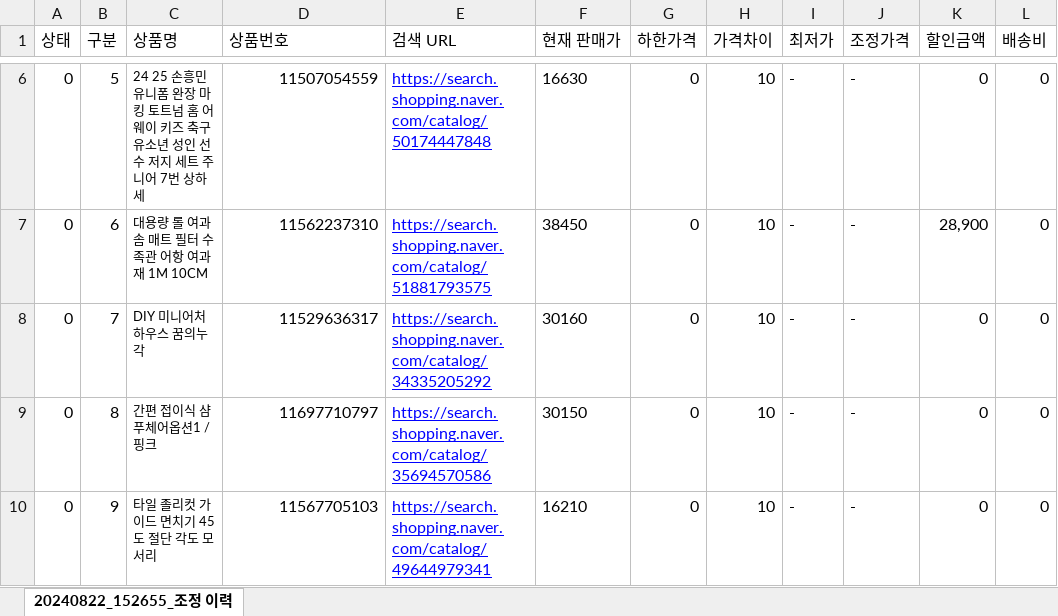
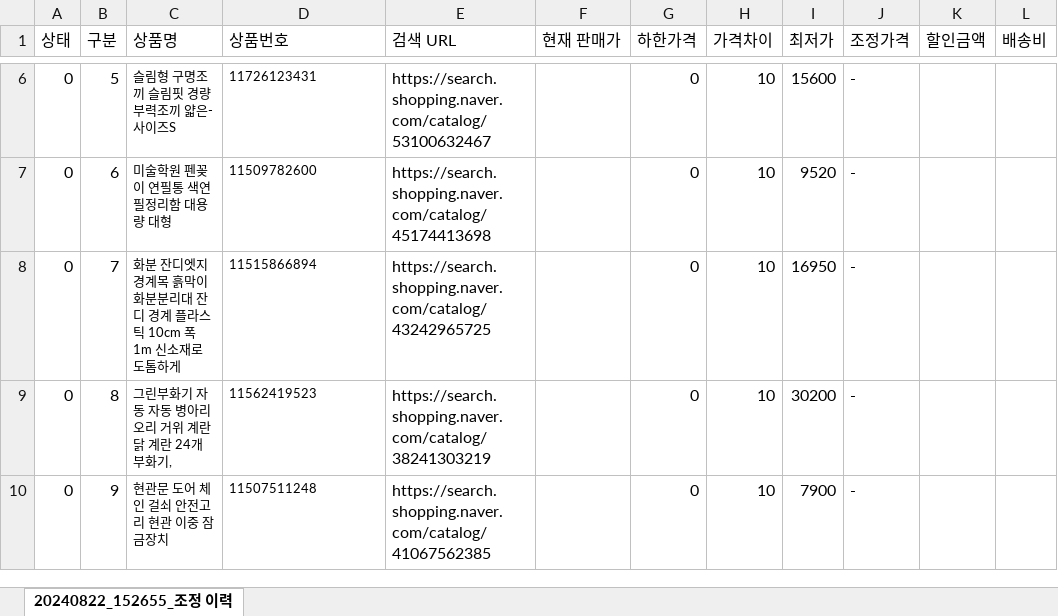
Before and after one commit to attractive-boy/auto_d_price, an Excel workbook: run/20250411_152655_炼沥 捞仿.xlsx, sheet 20240822_152655_조정 이력, drawn as a sheet; only a part is shown, gaps mark what is left out; values as stored, in another font and other column widths than the file's, no borders; the diff covers the shown part only; the diff names each change by its address in the sheet, - before the commit and + after, or states it on an @@ line.

```diff
--- a/run/20250411_152655_炼沥 捞仿.xlsx (sheet 20240822_152655_조정 이력)
+++ b/run/20250411_152655_炼沥 捞仿.xlsx (sheet 20240822_152655_조정 이력)
-C6 (상품명): 24 25 손흥민유니폼 완장 마킹 토트넘 홈 어웨이 키즈 축구 유소년 성인 선수 저지 세트 주니어 7번 상하세
+C6 (상품명): 슬림형 구명조끼 슬림핏 경량 부력조끼 얇은-사이즈S
@@ D6:D10 text size: smaller, alignment: right → left @@
-D6 (상품번호): 11507054559
+D6 (상품번호): 11726123431
@@ E6:E10 underline: on → off, text colour: #0000FF → black @@
-E6 (검색 URL): https://search.shopping.naver.com/catalog/50174447848
+E6 (검색 URL): https://search.shopping.naver.com/catalog/53100632467
-F6 (현재 판매가): 16630
+F6 (현재 판매가): (empty)
-I6 (최저가): -
+I6 (최저가): 15600
-K6 (할인금액): 0
+K6 (할인금액): (empty)
-L6:L10 (배송비): 0
+L6:L10 (배송비): (empty)
-C7 (상품명): 대용량 롤 여과솜 매트 필터 수족관 어항 여과재 1M 10CM
+C7 (상품명): 미술학원 펜꽂이 연필통 색연필정리함 대용량 대형
-D7 (상품번호): 11562237310
+D7 (상품번호): 11509782600
-E7 (검색 URL): https://search.shopping.naver.com/catalog/51881793575
+E7 (검색 URL): https://search.shopping.naver.com/catalog/45174413698
-F7 (현재 판매가): 38450
+F7 (현재 판매가): (empty)
-I7 (최저가): -
+I7 (최저가): 9520
-K7 (할인금액): 28,900
+K7 (할인금액): (empty)
-C8 (상품명): DIY 미니어처 하우스 꿈의누각
+C8 (상품명): 화분 잔디엣지 경계목 흙막이 화분분리대 잔디 경계 플라스틱 10cm 폭 1m 신소재로 도톰하게
-D8 (상품번호): 11529636317
+D8 (상품번호): 11515866894
-E8 (검색 URL): https://search.shopping.naver.com/catalog/34335205292
+E8 (검색 URL): https://search.shopping.naver.com/catalog/43242965725
-F8 (현재 판매가): 30160
+F8 (현재 판매가): (empty)
-I8 (최저가): -
+I8 (최저가): 16950
-K8:K10 (할인금액): 0
+K8:K10 (할인금액): (empty)
-C9 (상품명): 간편 접이식 샴푸체어옵션1 / 핑크
+C9 (상품명): 그린부화기 자동 자동 병아리 오리 거위 계란 닭 계란 24개 부화기,
-D9 (상품번호): 11697710797
+D9 (상품번호): 11562419523
-E9 (검색 URL): https://search.shopping.naver.com/catalog/35694570586
+E9 (검색 URL): https://search.shopping.naver.com/catalog/38241303219
-F9 (현재 판매가): 30150
+F9 (현재 판매가): (empty)
-I9 (최저가): -
+I9 (최저가): 30200
-C10 (상품명): 타일 졸리컷 가이드 면치기 45도 절단 각도 모서리
+C10 (상품명): 현관문 도어 체인 걸쇠 안전고리 현관 이중 잠금장치
-D10 (상품번호): 11567705103
+D10 (상품번호): 11507511248
-E10 (검색 URL): https://search.shopping.naver.com/catalog/49644979341
+E10 (검색 URL): https://search.shopping.naver.com/catalog/41067562385
-F10 (현재 판매가): 16210
+F10 (현재 판매가): (empty)
-I10 (최저가): -
+I10 (최저가): 7900
```
Also changed, not shown: 40 added rows, 63 edited cells and cell formats elsewhere in this sheet, 2 other files.
